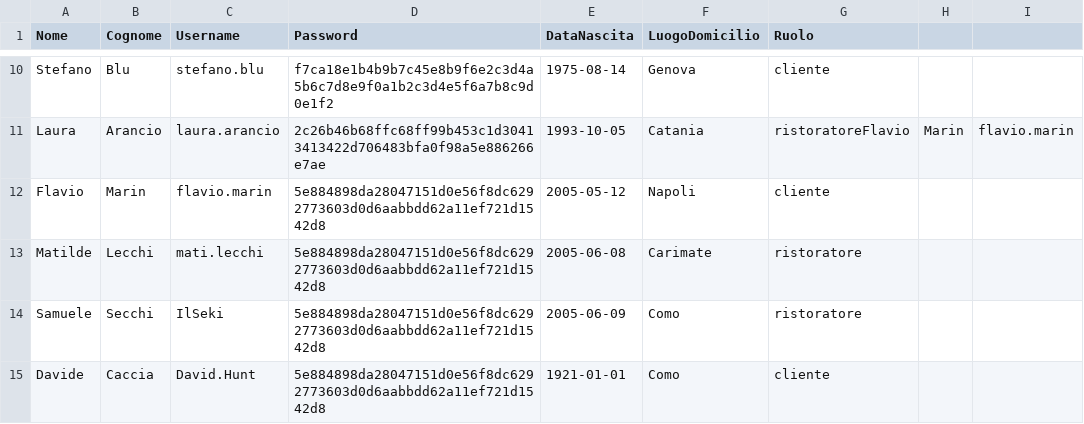
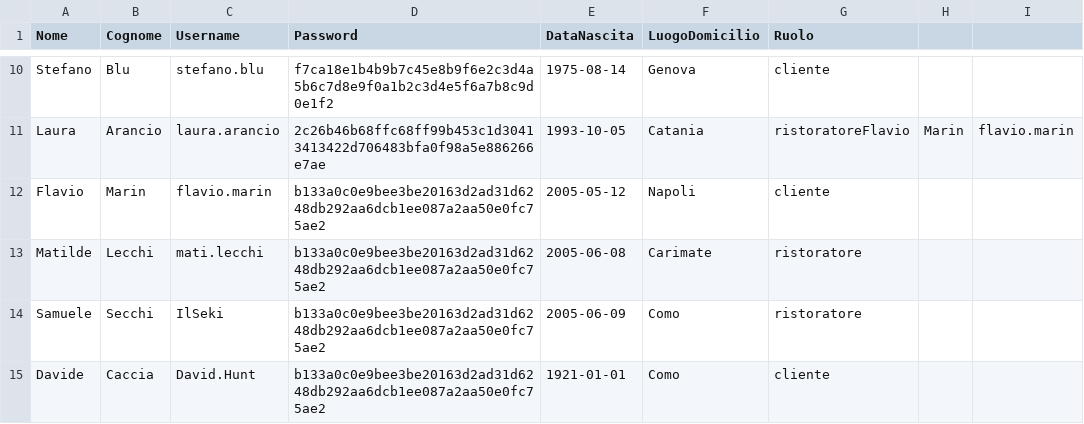
Before and after one commit to IlSeki/TheKnife, a CSV file: src/main/resources/data/utenti.csv, drawn as a sheet; only a part is shown, gaps mark what is left out; the diff names each change by its address in the sheet, - before the commit and + after, or states it on an @@ line.

Commit message:
Password temporaneee per loggare e risolto tornaAlMenu per ristoranteDetail nelle recensioni

```diff
--- a/src/main/resources/data/utenti.csv
+++ b/src/main/resources/data/utenti.csv
-D12:D15 (Password): 5e884898da28047151d0e56f8dc6292773603d0d6aabbdd62a11ef721d1542d8
+D12:D15 (Password): b133a0c0e9bee3be20163d2ad31d6248db292aa6dcb1ee087a2aa50e0fc75ae2
```
Also changed, not shown: 3 other files.
